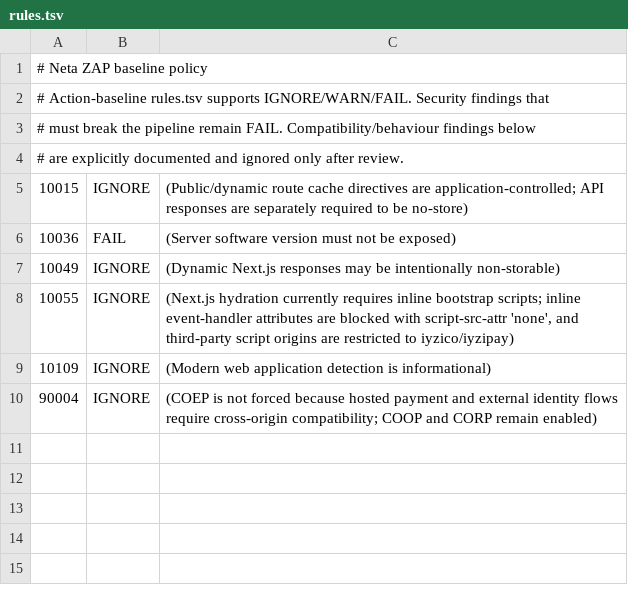
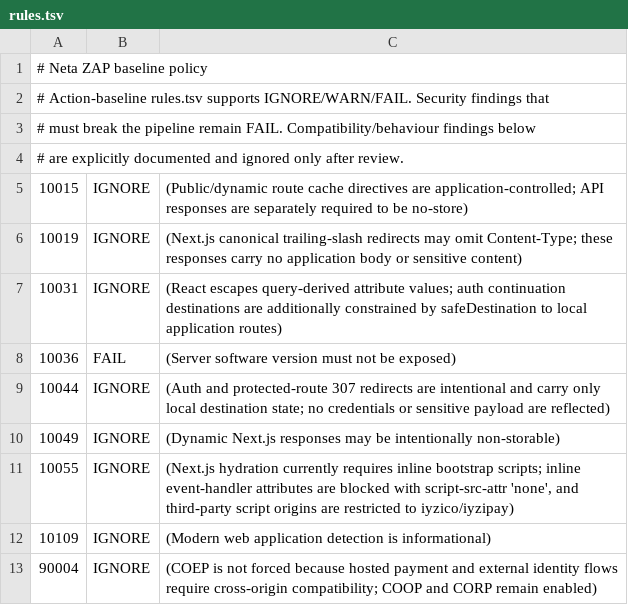
Before and after one commit to karaturna736/randevu, a TSV file: .zap/rules.tsv, drawn as a sheet.

Commit message:
ZAP false-positive baseline uyarılarını belgele

```diff
--- a/.zap/rules.tsv
+++ b/.zap/rules.tsv
@@ -5,3 +5,6 @@
 10015	IGNORE	(Public/dynamic route cache directives are application-controlled; API responses are separately required to be no-store)
+10019	IGNORE	(Next.js canonical trailing-slash redirects may omit Content-Type; these responses carry no application body or sensitive content)
+10031	IGNORE	(React escapes query-derived attribute values; auth continuation destinations are additionally constrained by safeDestination to local application routes)
 10036	FAIL	(Server software version must not be exposed)
+10044	IGNORE	(Auth and protected-route 307 redirects are intentional and carry only local destination state; no credentials or sensitive payload are reflected)
 10049	IGNORE	(Dynamic Next.js responses may be intentionally non-storable)
```
